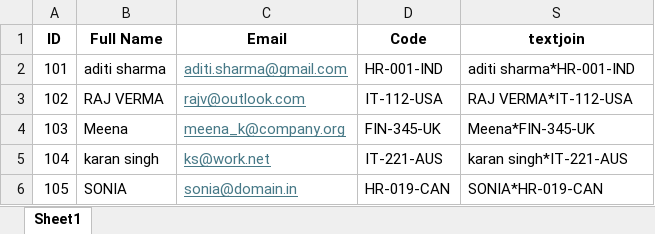
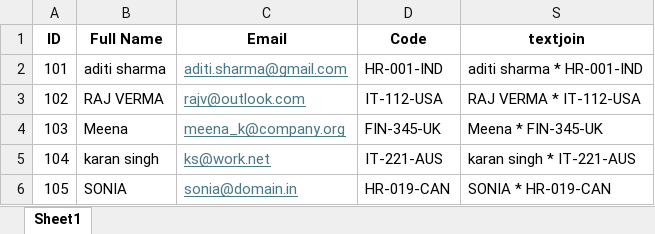
Before and after one commit to DhruvPanchal0312/Data-Science-and-Analysis-With-GenAI, an Excel workbook: EXCEL/Text Functions.xlsx, sheet Sheet1, drawn as a sheet; values as stored, in another font and other column widths than the file's, no borders; the diff names each change by its address in the sheet, - before the commit and + after, or states it on an @@ line.

Commit message:
update Text Functions excel workbook

```diff
--- a/EXCEL/Text Functions.xlsx (sheet Sheet1)
+++ b/EXCEL/Text Functions.xlsx (sheet Sheet1)
-S2 (textjoin): aditi sharma*HR-001-IND
+S2 (textjoin): aditi sharma * HR-001-IND
-S3 (textjoin): RAJ VERMA*IT-112-USA
+S3 (textjoin): RAJ VERMA * IT-112-USA
-S4 (textjoin): Meena*FIN-345-UK
+S4 (textjoin): Meena * FIN-345-UK
-S5 (textjoin): karan singh*IT-221-AUS
+S5 (textjoin): karan singh * IT-221-AUS
-S6 (textjoin): SONIA*HR-019-CAN
+S6 (textjoin): SONIA * HR-019-CAN
```
